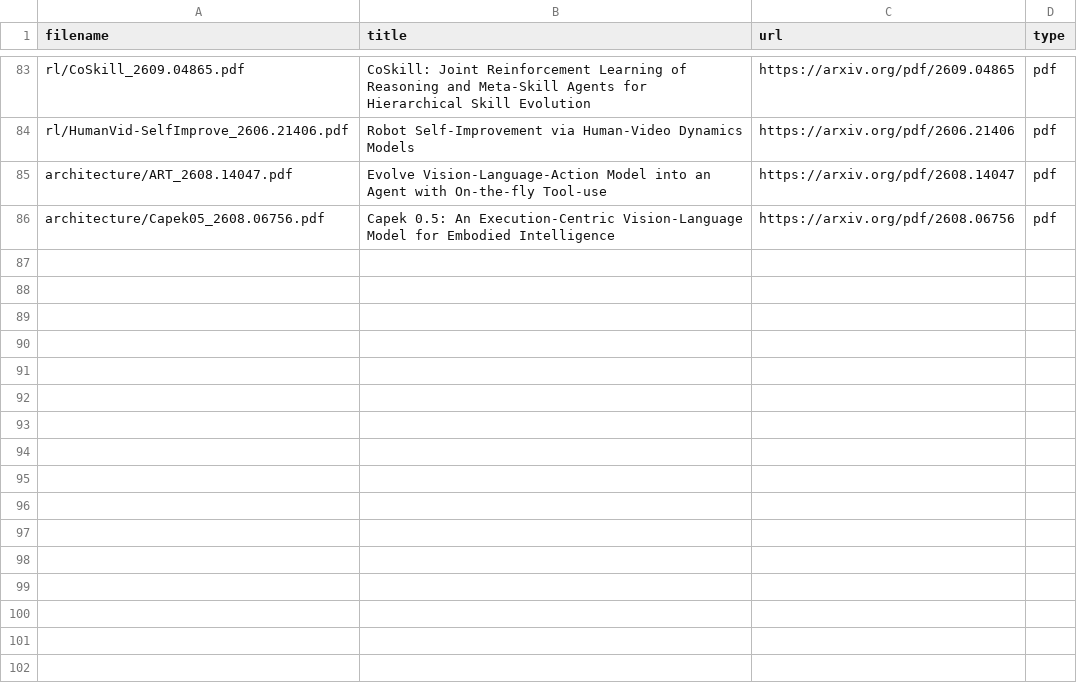
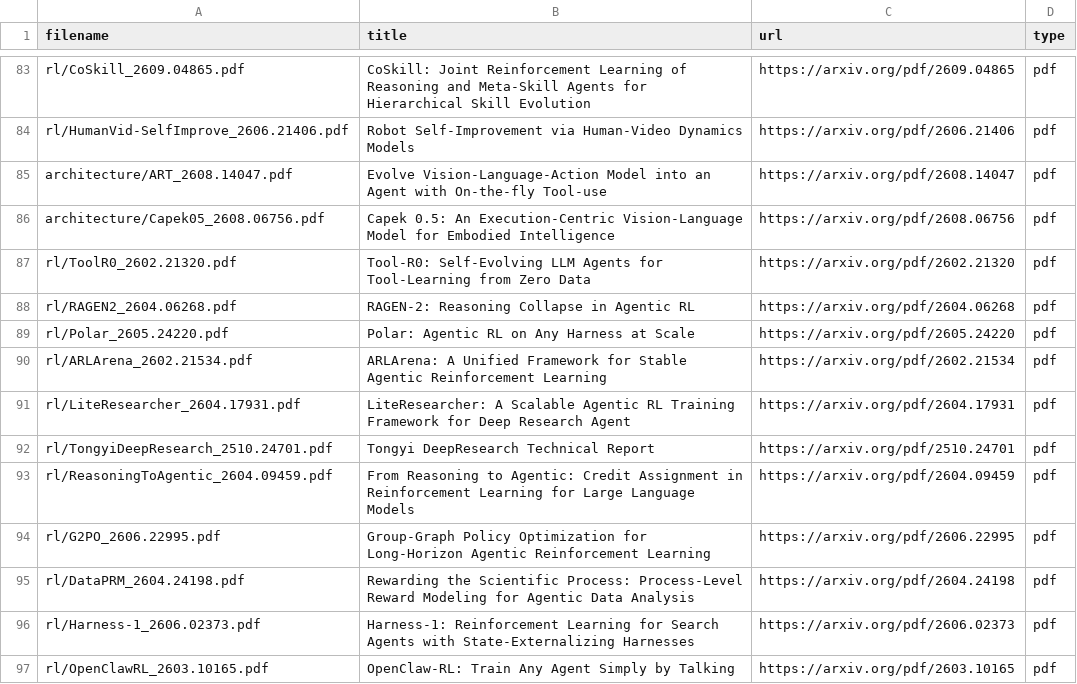
Before and after one commit to luohu-arch/physical_intelligence_study, a TSV file: papers/manifest.tsv, drawn as a sheet; only a part is shown, gaps mark what is left out; the diff names each change by its address in the sheet, - before the commit and + after, or states it on an @@ line.

```diff
--- a/papers/manifest.tsv
+++ b/papers/manifest.tsv
+row 87: rl/ToolR0_2602.21320.pdf | Tool-R0: Self-Evolving LLM Agents for Tool-Learning from Zero Data | https://arxiv.org/pdf/2602.21320 | pdf
+row 88: rl/RAGEN2_2604.06268.pdf | RAGEN-2: Reasoning Collapse in Agentic RL | https://arxiv.org/pdf/2604.06268 | pdf
+row 89: rl/Polar_2605.24220.pdf | Polar: Agentic RL on Any Harness at Scale | https://arxiv.org/pdf/2605.24220 | pdf
+row 90: rl/ARLArena_2602.21534.pdf | ARLArena: A Unified Framework for Stable Agentic Reinforcement Learning | https://arxiv.org/pdf/2602.21534 | pdf
+row 91: rl/LiteResearcher_2604.17931.pdf | LiteResearcher: A Scalable Agentic RL Training Framework for Deep Research Agent | https://arxiv.org/pdf/2604.17931 | pdf
+row 92: rl/TongyiDeepResearch_2510.24701.pdf | Tongyi DeepResearch Technical Report | https://arxiv.org/pdf/2510.24701 | pdf
+row 93: rl/ReasoningToAgentic_2604.09459.pdf | From Reasoning to Agentic: Credit Assignment in Reinforcement Learning for Large Language Models | https://arxiv.org/pdf/2604.09459 | pdf
+row 94: rl/G2PO_2606.22995.pdf | Group-Graph Policy Optimization for Long-Horizon Agentic Reinforcement Learning | https://arxiv.org/pdf/2606.22995 | pdf
+row 95: rl/DataPRM_2604.24198.pdf | Rewarding the Scientific Process: Process-Level Reward Modeling for Agentic Data Analysis | https://arxiv.org/pdf/2604.24198 | pdf
+row 96: rl/Harness-1_2606.02373.pdf | Harness-1: Reinforcement Learning for Search Agents with State-Externalizing Harnesses | https://arxiv.org/pdf/2606.02373 | pdf
+row 97: rl/OpenClawRL_2603.10165.pdf | OpenClaw-RL: Train Any Agent Simply by Talking | https://arxiv.org/pdf/2603.10165 | pdf
```
Also changed, not shown: papers/download.tsv, skills/pull-vla-research/references/watchlist.csv, 15 other files.
